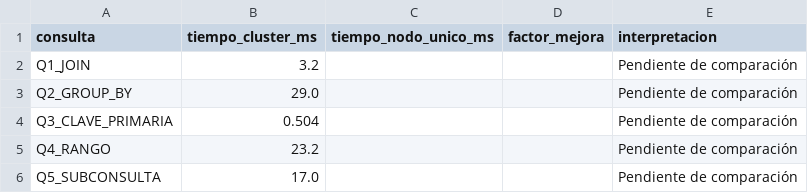
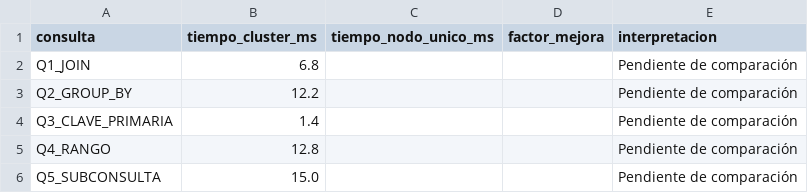
Before and after one commit to JeremyGaibor/pe-u3-crdb-equipo-c, a CSV file: evidencia/resultados.csv, drawn as a sheet.

Commit message:
agregar instancia CockroachDB de nodo unico

```diff
--- a/evidencia/resultados.csv
+++ b/evidencia/resultados.csv
@@ -1,6 +1,6 @@
 consulta,tiempo_cluster_ms,tiempo_nodo_unico_ms,factor_mejora,interpretacion
-Q1_JOIN,3.2,,,Pendiente de comparación
-Q2_GROUP_BY,29.0,,,Pendiente de comparación
-Q3_CLAVE_PRIMARIA,0.504,,,Pendiente de comparación
-Q4_RANGO,23.2,,,Pendiente de comparación
-Q5_SUBCONSULTA,17.0,,,Pendiente de comparación
+Q1_JOIN,6.8,,,Pendiente de comparación
+Q2_GROUP_BY,12.2,,,Pendiente de comparación
+Q3_CLAVE_PRIMARIA,1.4,,,Pendiente de comparación
+Q4_RANGO,12.8,,,Pendiente de comparación
+Q5_SUBCONSULTA,15.0,,,Pendiente de comparación
```
Also changed, not shown: 1 other file.
